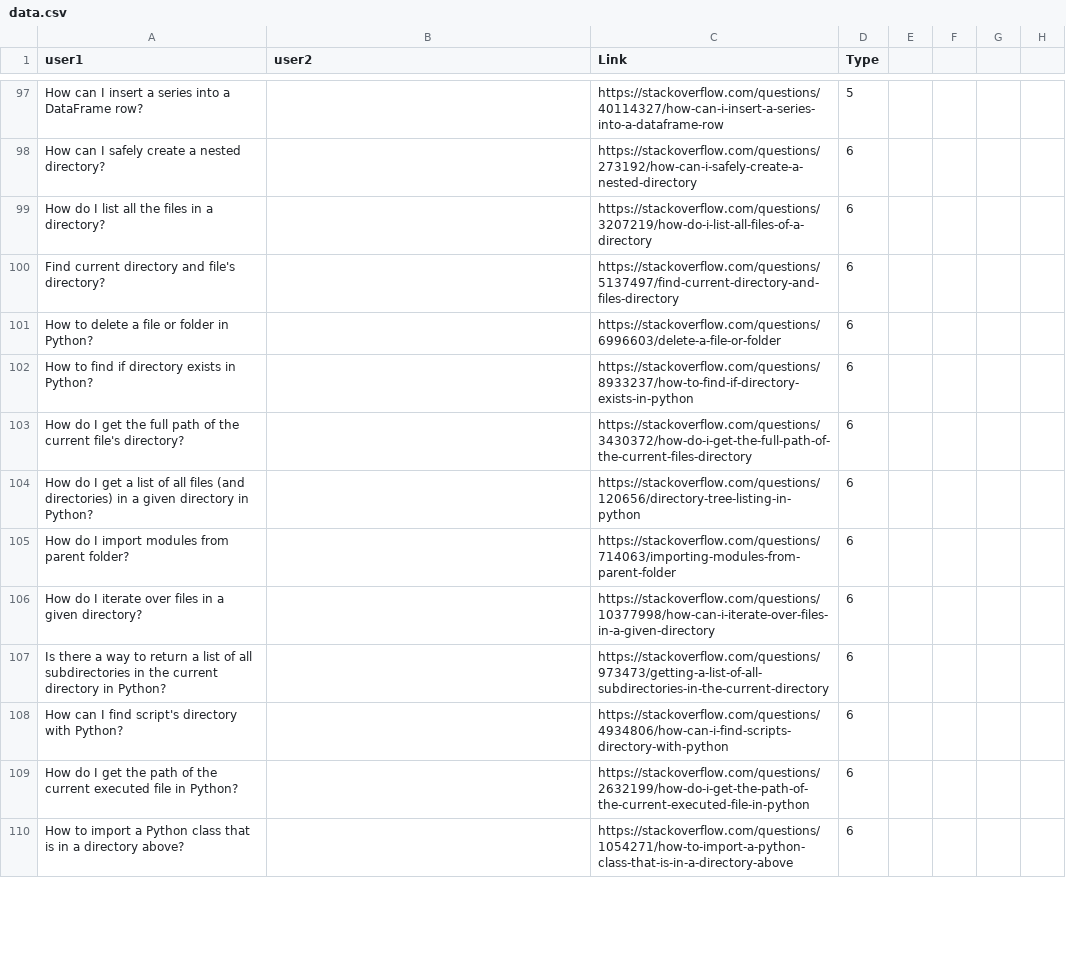
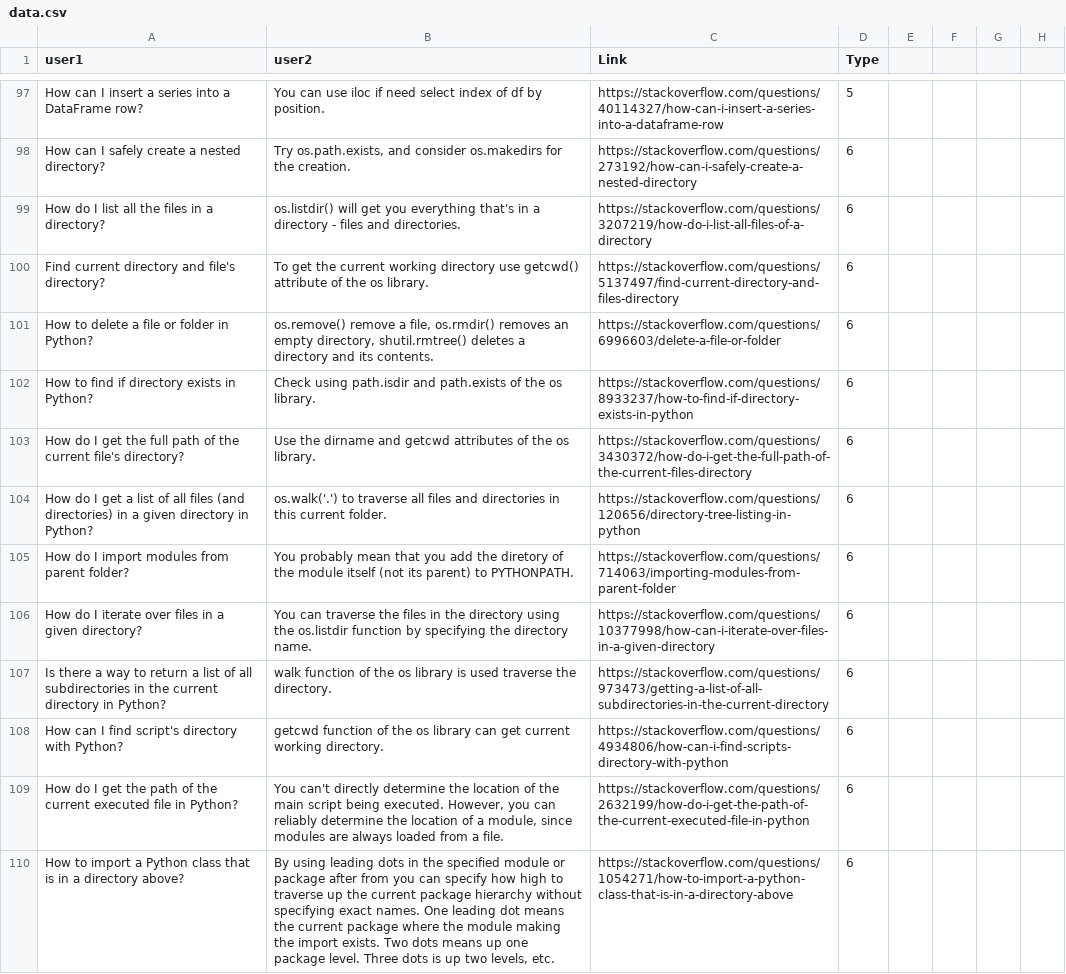
Before and after one commit to alishibli97/chatbot, a CSV file: data.csv, drawn as a sheet; only a part is shown, gaps mark what is left out; the diff covers the shown part only; the diff names each change by its address in the sheet, - before the commit and + after, or states it on an @@ line.

```diff
--- a/data.csv
+++ b/data.csv
-B97 (user2): (empty)
+B97 (user2): You can use iloc if need select index of df by position.
-B98 (user2): (empty)
+B98 (user2): Try os.path.exists, and consider os.makedirs for the creation.
-B99 (user2): (empty)
+B99 (user2): os.listdir() will get you everything that's in a directory - files and directories.
-B100 (user2): (empty)
+B100 (user2): To get the current working directory use getcwd() attribute of the os library.
-B101 (user2): (empty)
+B101 (user2): os.remove() remove a file, os.rmdir() removes an empty directory, shutil.rmtree() deletes a directory and its contents.
-B102 (user2): (empty)
+B102 (user2): Check using path.isdir and path.exists of the os library.
-B103 (user2): (empty)
+B103 (user2): Use the dirname and getcwd attributes of the os library.
-B104 (user2): (empty)
+B104 (user2): os.walk('.') to traverse all files and directories in this current folder.
-B105 (user2): (empty)
+B105 (user2): You probably mean that you add the diretory of the module itself (not its parent) to PYTHONPATH.
-B106 (user2): (empty)
+B106 (user2): You can traverse the files in the directory using the os.listdir function by specifying the directory name.
-B107 (user2): (empty)
+B107 (user2): walk function of the os library is used traverse the directory.
-B108 (user2): (empty)
+B108 (user2): getcwd function of the os library can get current working directory.
-B109 (user2): (empty)
+B109 (user2): You can't directly determine the location of the main script being executed. However, you can reliably determine the location of a module, since modules are always loaded from a file.
-B110 (user2): (empty)
+B110 (user2): By using leading dots in the specified module or package after from you can specify how high to traverse up the current package hierarchy without specifying exact names. One leading dot means the current package where the module making the import exists. Two dots means up one package level. Three dots is up two levels, etc.
```
Also changed, not shown: 1 added row, 1 removed row and 45 edited cells elsewhere in this file.
